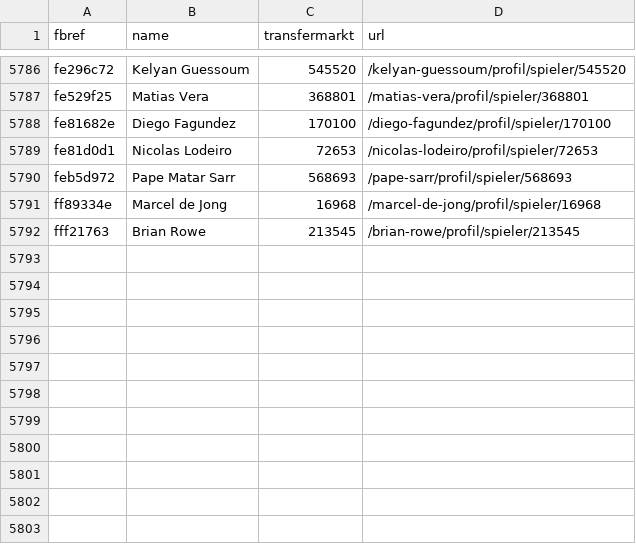
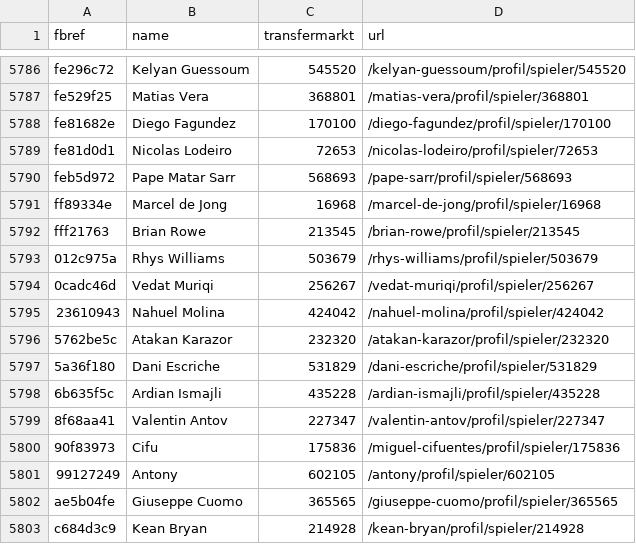
Before and after one commit to ian-shepherd/soccer, a CSV file: Data/player_translation.csv, drawn as a sheet; only a part is shown, gaps mark what is left out; the diff names each change by its address in the sheet, - before the commit and + after, or states it on an @@ line.

```diff
--- a/Data/player_translation.csv
+++ b/Data/player_translation.csv
+row 5793: 012c975a | Rhys Williams | 503679 | /rhys-williams/profil/spieler/503679
+row 5794: 0cadc46d | Vedat Muriqi | 256267 | /vedat-muriqi/profil/spieler/256267
+row 5795: 23610943 | Nahuel Molina | 424042 | /nahuel-molina/profil/spieler/424042
+row 5796: 5762be5c | Atakan Karazor | 232320 | /atakan-karazor/profil/spieler/232320
+row 5797: 5a36f180 | Dani Escriche | 531829 | /dani-escriche/profil/spieler/531829
+row 5798: 6b635f5c | Ardian Ismajli | 435228 | /ardian-ismajli/profil/spieler/435228
+row 5799: 8f68aa41 | Valentin Antov | 227347 | /valentin-antov/profil/spieler/227347
+row 5800: 90f83973 | Cifu | 175836 | /miguel-cifuentes/profil/spieler/175836
+row 5801: 99127249 | Antony | 602105 | /antony/profil/spieler/602105
+row 5802: ae5b04fe | Giuseppe Cuomo | 365565 | /giuseppe-cuomo/profil/spieler/365565
+row 5803: c684d3c9 | Kean Bryan | 214928 | /kean-bryan/profil/spieler/214928
```
Also changed, not shown: Data/formation_dim.csv, 11 other files.
